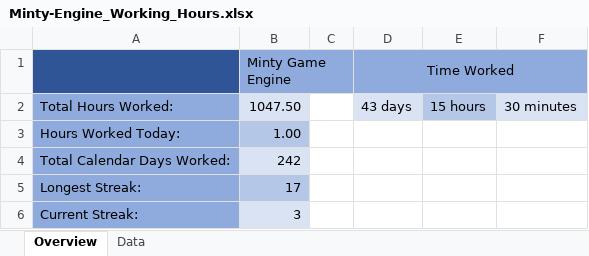
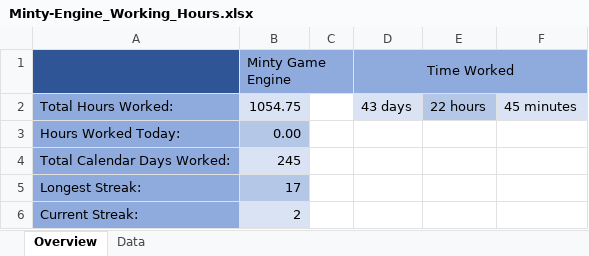
Before and after one commit to mtalyat/Minty-Engine, an Excel workbook: Management/Minty-Engine_Working_Hours.xlsx, sheet Overview, drawn as a sheet; values as stored, in another font and other column widths than the file's, no borders; the diff names each change by its address in the sheet, - before the commit and + after, or states it on an @@ line.

```diff
--- a/Management/Minty-Engine_Working_Hours.xlsx (sheet Overview)
+++ b/Management/Minty-Engine_Working_Hours.xlsx (sheet Overview)
-B2 (Minty Game Engine): 1047.50
+B2 (Minty Game Engine): 1054.75
-E2: 15 hours
+E2: 22 hours
-F2: 30 minutes
+F2: 45 minutes
-B3 (Minty Game Engine): 1.00
+B3 (Minty Game Engine): 0.00
-B4 (Minty Game Engine): 242
+B4 (Minty Game Engine): 245
-B6 (Minty Game Engine): 3
+B6 (Minty Game Engine): 2
```
Also changed, not shown: sheet Data, hidden cells, 55 other files.
